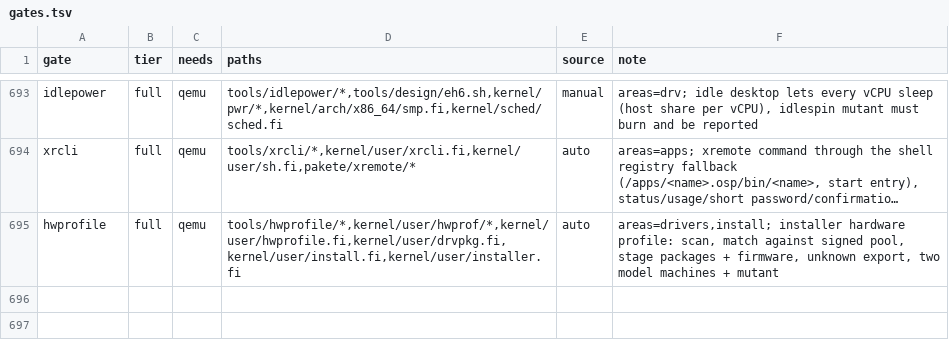
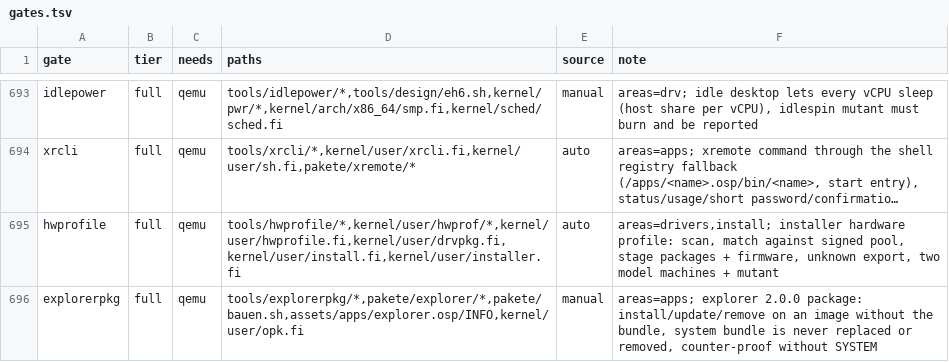
Before and after one commit to Flei-123/Osum, a TSV file: tools/qa/gates.tsv, drawn as a sheet; only a part is shown, gaps mark what is left out; long unchanged cells end in …; the diff names each change by its address in the sheet, - before the commit and + after, or states it on an @@ line.

Commit message:
explorer package: plan row, gate registration, docs

```diff
--- a/tools/qa/gates.tsv
+++ b/tools/qa/gates.tsv
+row 696: explorerpkg | full | qemu | tools/explorerpkg/*,pakete/explorer/*,pakete/bauen.sh,assets/apps/explorer.osp/INFO,kernel/user/opk.fi | manual | areas=apps; explorer 2.0.0 package: install/update/remove on an image without the bundle, system bundle is never replaced or removed, counter-proof without SYSTEM
```
Also changed, not shown: tools/pkginv/plan.tsv, 1 other file.
